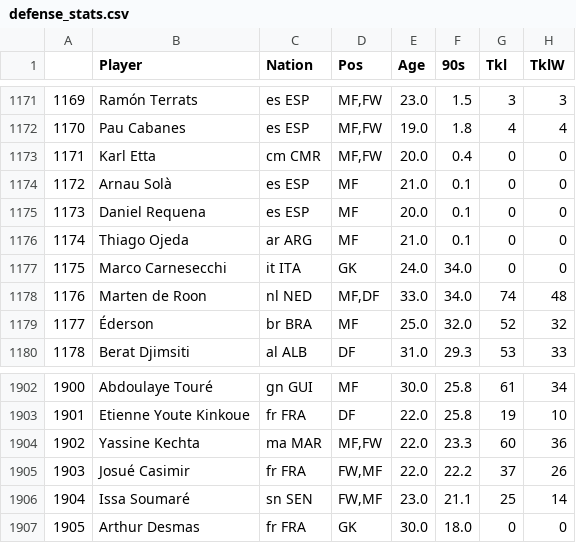
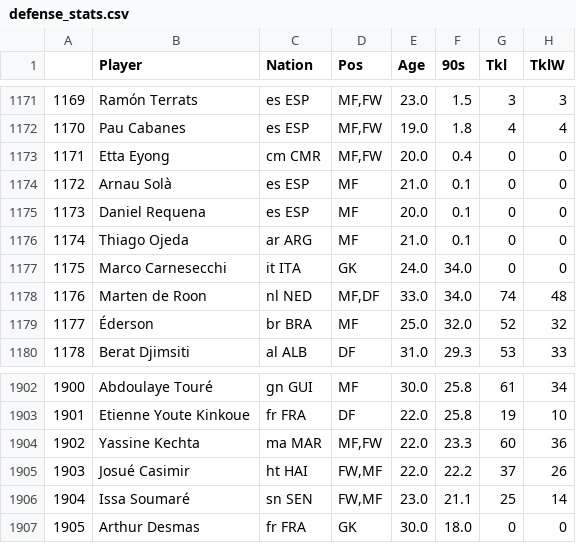
Before and after one commit to TuanPhanDB/football_analyze, a CSV file: stats_info/defense_stats.csv, drawn as a sheet; only a part is shown, gaps mark what is left out; the diff names each change by its address in the sheet, - before the commit and + after, or states it on an @@ line.

```diff
--- a/stats_info/defense_stats.csv
+++ b/stats_info/defense_stats.csv
-B1173 (Player): Karl Etta
+B1173 (Player): Etta Eyong
-C1905 (Nation): fr FRA
+C1905 (Nation): ht HAI
```
Also changed, not shown: stats_info/gca_stats.csv, stats_info/miscellaneous_stats.csv, 4 other files.
